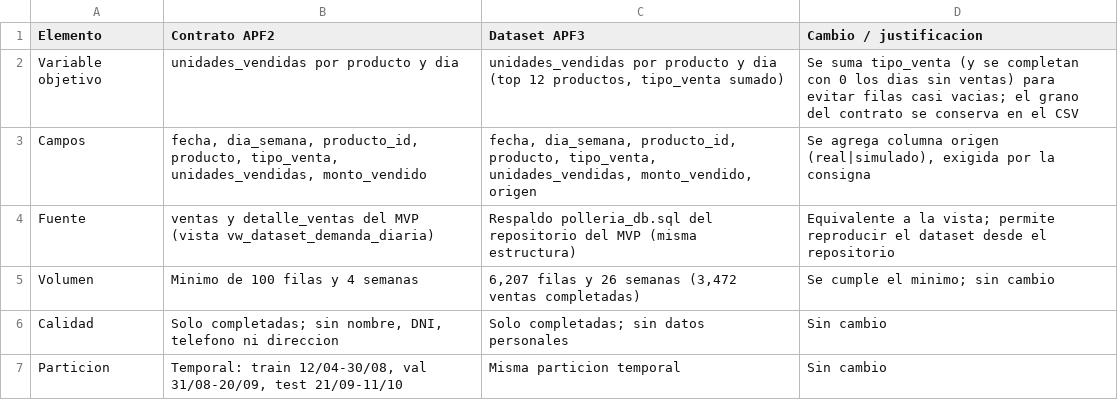
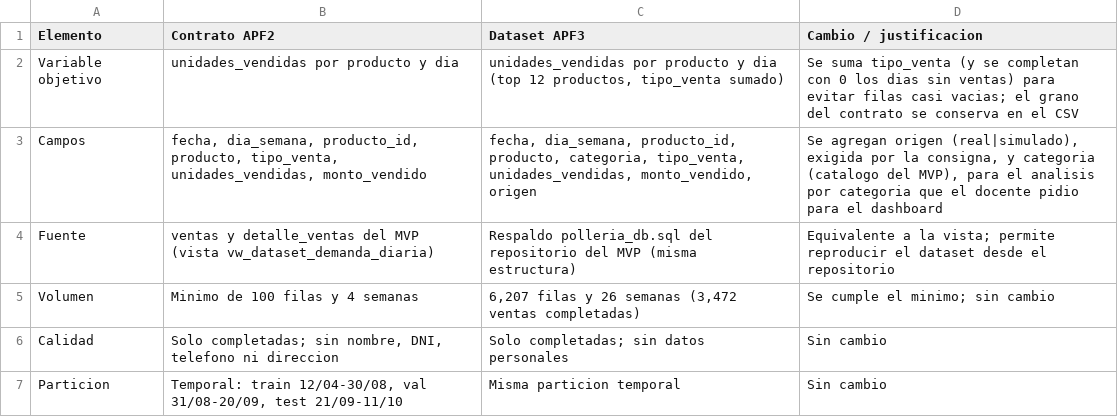
Before and after one commit to fernadolizarragameza2903/sistema-polleria, a CSV file: APF3/data/tabla_trazabilidad.csv, drawn as a sheet.

Commit message:
APF3: dataset y script actualizados con la columna categoria
El notebook del commit anterior usa la columna categoria, pero el CSV del
repositorio no la tenia y la ejecucion fallaba. Se suben el script que la
genera, el dataset regenerado, la ficha de coherencia, la tabla de
trazabilidad y el resultado del complemento por categoria (7.2).

```diff
--- a/APF3/data/tabla_trazabilidad.csv
+++ b/APF3/data/tabla_trazabilidad.csv
@@ -2,3 +2,3 @@ Elemento,Contrato APF2,Dataset APF3,Cambio / justificacion
 Variable objetivo,unidades_vendidas por producto y dia,"unidades_vendidas por producto y dia (top 12 productos, tipo_venta sumado)",Se suma tipo_venta (y se completan con 0 los dias sin ventas) para evitar filas casi vacias; el grano del contrato se conserva en el CSV
-Campos,"fecha, dia_semana, producto_id, producto, tipo_venta, unidades_vendidas, monto_vendido","fecha, dia_semana, producto_id, producto, tipo_venta, unidades_vendidas, monto_vendido, origen","Se agrega columna origen (real|simulado), exigida por la consigna"
+Campos,"fecha, dia_semana, producto_id, producto, tipo_venta, unidades_vendidas, monto_vendido","fecha, dia_semana, producto_id, producto, categoria, tipo_venta, unidades_vendidas, monto_vendido, origen","Se agregan origen (real|simulado), exigida por la consigna, y categoria (catalogo del MVP), para el analisis por categoria que el docente pidio para el dashboard"
 Fuente,ventas y detalle_ventas del MVP (vista vw_dataset_demanda_diaria),Respaldo polleria_db.sql del repositorio del MVP (misma estructura),Equivalente a la vista; permite reproducir el dataset desde el repositorio
```
Also changed, not shown: APF3/data/ficha_coherencia.csv, 3 other files.
